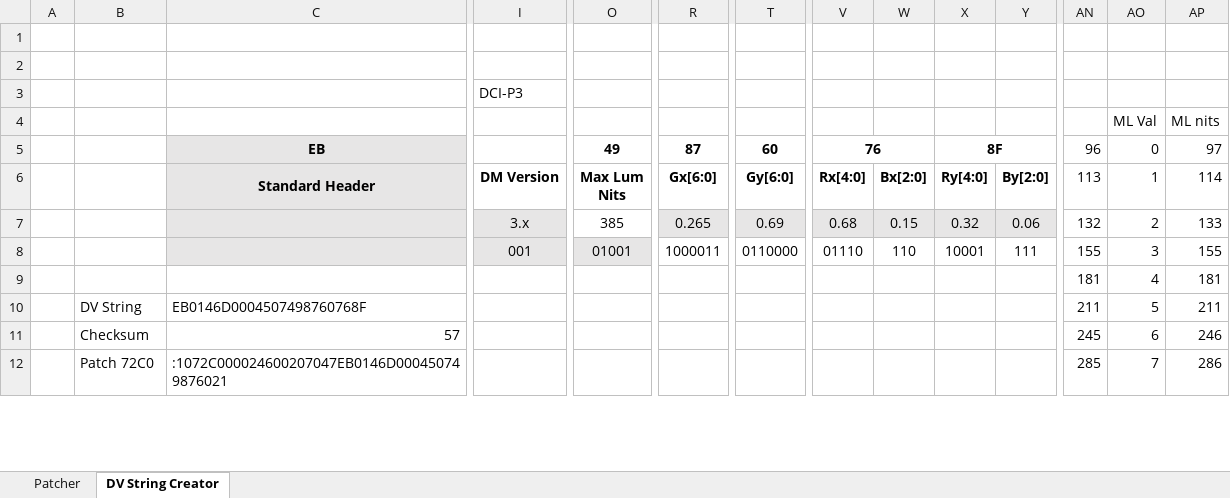
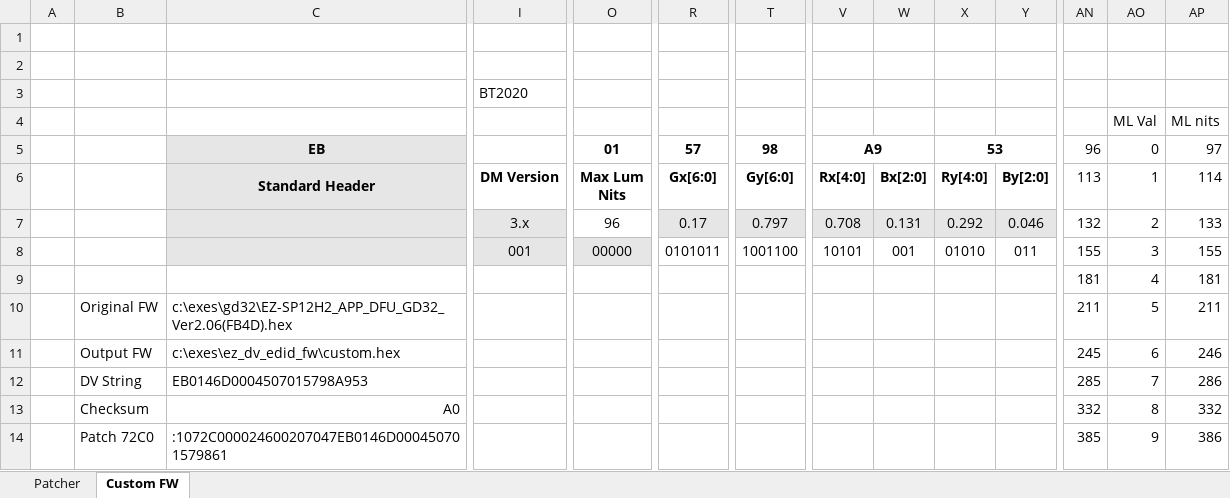
Before and after one commit to xnappo/ez_dv_edid_fw, an Excel workbook: edid_hack_calculator.xlsm, sheet Custom FW, drawn as a sheet; only a part is shown, gaps mark what is left out; values as stored, in another font and other column widths than the file's, no borders; charts and pictures and conditional formats not drawn; addresses are those after the commit; rows hold the shown columns only; the diff covers the shown part only; the diff names each change by its address in the sheet, - before the commit and + after, or states it on an @@ line.

Commit message:
renamed custom FW sheet

```diff
--- a/edid_hack_calculator.xlsm (sheet Custom FW)
+++ b/edid_hack_calculator.xlsm (sheet Custom FW)
-sheet tab: DV String Creator
+sheet tab: Custom FW
-I3: DCI-P3
+I3: BT2020
-O5: 49
+O5: 01
-R5: 87
+R5: 57
-T5: 60
+T5: 98
-V5: 76
+V5: A9
-X5: 8F
+X5: 53
-O7: 385
+O7: 96
-R7: 0.265
+R7: 0.17
-T7: 0.69
+T7: 0.797
-V7: 0.68
+V7: 0.708
-W7: 0.15
+W7: 0.131
-X7: 0.32
+X7: 0.292
-Y7: 0.06
+Y7: 0.046
-O8: 01001
+O8: 00000
-R8: 1000011
+R8: 0101011
-T8: 0110000
+T8: 1001100
-V8: 01110
+V8: 10101
-W8: 110
+W8: 001
-X8: 10001
+X8: 01010
-Y8: 111
+Y8: 011
-B10: DV String
+B10: Original FW
-C10: EB0146D0004507498760768F
+C10: c:\exes\gd32\EZ-SP12H2_APP_DFU_GD32_Ver2.06(FB4D).hex
-B11: Checksum
+B11: Output FW
-C11: 57
+C11: c:\exes\ez_dv_edid_fw\custom.hex
-C11 alignment: right
+C11 alignment: left
+row 12:  | DV String | EB0146D0004507015798A953 |  |  |  |  |  |  |  |  | 285 | 7 | 286
+row 13:  | Checksum | A0 |  |  |  |  |  |  |  |  | 332 | 8 | 332
-C14: :1072C000024600207047EB0146D000450749876021
+C14: :1072C000024600207047EB0146D000450701579861
-AN14: 285
+AN14: 385
-AO14 (ML Val): 7
+AO14 (ML Val): 9
-AP14 (ML nits): 286
+AP14 (ML nits): 386
```
Also changed, not shown: 2 removed rows and 14 edited cells elsewhere in this sheet, charts or pictures.
